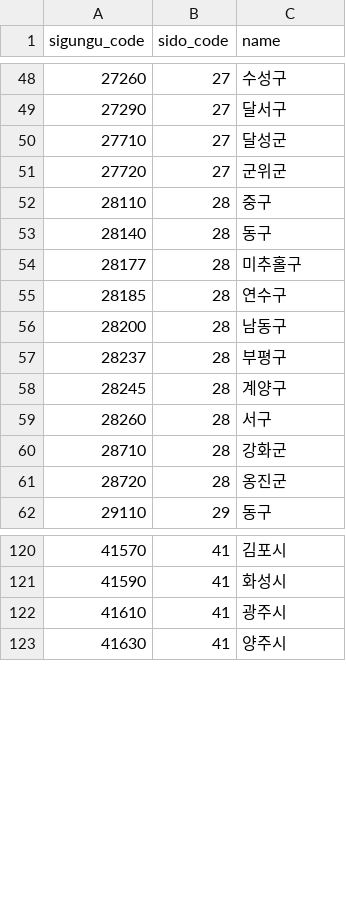
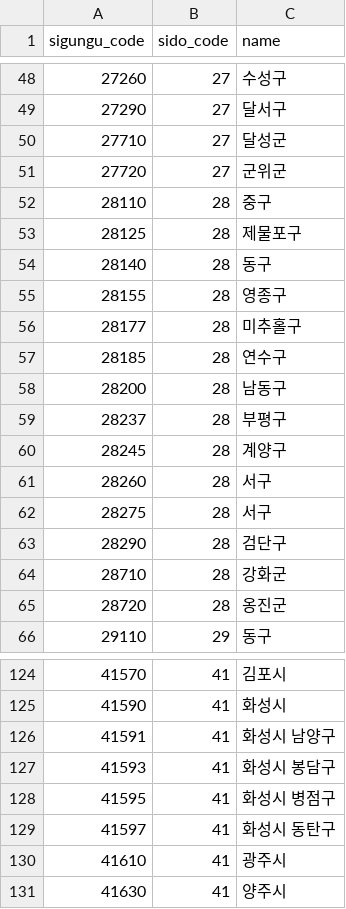
Before and after one commit to LeeHyunWoo02/ProvinceHow, a CSV file: data/static/sigungu.csv, drawn as a sheet; only a part is shown, gaps mark what is left out; the diff names each change by its address in the sheet, - before the commit and + after, or states it on an @@ line.

Commit message:
fix : 국토부가 제공하는데 등재되지 않았던 시군구 8개를 추가한다
프론트에서 "화성시와 인천 3곳의 전월세가 전부 비어 있다"는 보고가 왔다.
조사해보니 공공데이터 결측이 아니라 data/static/sigungu.csv 가 낡은 것이었다.

CSV 264개 코드를 전부 MOLIT 으로 스캔하고 인천은 28100~28299 를 전수 탐색해
확정했다. 관할 지역은 응답의 umdNm 으로 확인했다.

- 화성시(41590)는 3종 API 모두 0이고 실제 데이터는 구 4개에 있다. 수원·성남·
  청주·천안·포항·창원·전주는 모두 구 코드가 CSV 에 있는데 화성시만 없었다.
  인구 99.9만 지역의 월 2,363건을 통째로 놓치고 있었다
- 인천은 행정구역 개편으로 코드가 재편됐다. 중구·동구 → 제물포구·영종구,
  서구 → 서구·검단구. 옛 코드 3개는 3종 모두 0이다

localdata-region-mapping.yml 의 districtSplits 에 화성 항목을 함께 넣었다.
이게 없으면 화성 사업장이 전부 41590 에 몰려 신규 4구가 인프라 0점이 된다.

폐지 의심 코드(28110·28140·28260)와 41590 은 남겨뒀다. 적재 Writer 가
merge 라 CSV 에서 빼도 DB 행이 남아 효과가 없고, 실제로 지우려면 자식
테이블까지 수동 DELETE 가 필요하다.

인천 신규 4개는 LOCALDATA 매핑을 하지 않았다. 개방자치단체코드가 바뀌었는지
실측하지 못했고 이 파일의 제1규칙이 추측 매핑 금지다. districtSplits 로도
나눌 수 없다 - 개편 전 주소에는 `검단구`·`영종구` 문자열이 아예 없고,
제물포구는 두 코드를 하나로 합치는 반대 방향이다. 그 결과 인천 중·동·서구는
"인프라만 있는 옛 행"과 "전월세만 있는 새 행"으로 갈린다. 문서에 명시했다.

일반구가 12개에서 13개로 늘어 낡아진 주석 3곳과 문서 2곳도 함께 고쳤다.

테스트 506개 통과. verify-seed.sh 로 272행·UTF-8·시도코드 참조 무결성 확인.

```diff
--- a/data/static/sigungu.csv
+++ b/data/static/sigungu.csv
+row 53: 28125 | 28 | 제물포구
+row 55: 28155 | 28 | 영종구
+row 62: 28275 | 28 | 서구
+row 63: 28290 | 28 | 검단구
+row 126: 41591 | 41 | 화성시 남양구
+row 127: 41593 | 41 | 화성시 봉담구
+row 128: 41595 | 41 | 화성시 병점구
+row 129: 41597 | 41 | 화성시 동탄구
```
Also changed, not shown: 7 other files.
